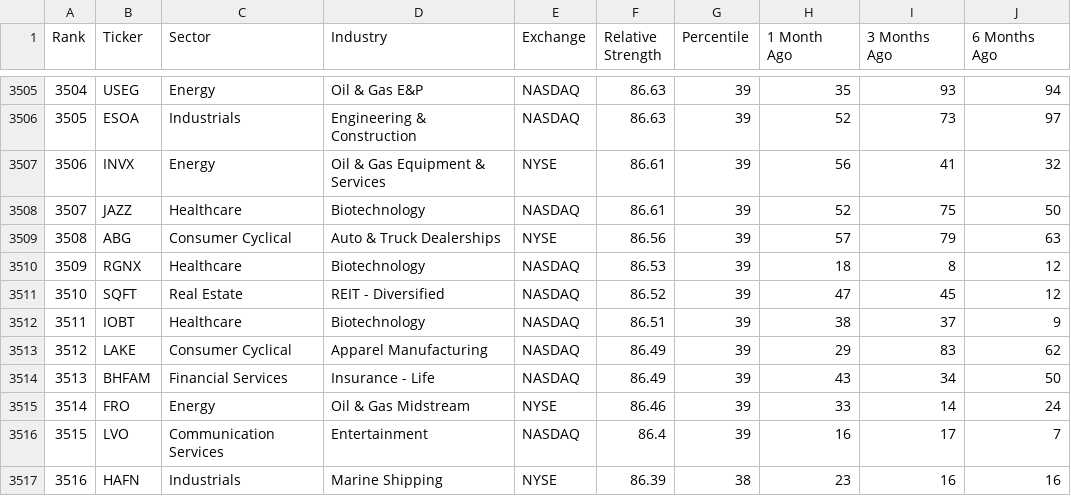
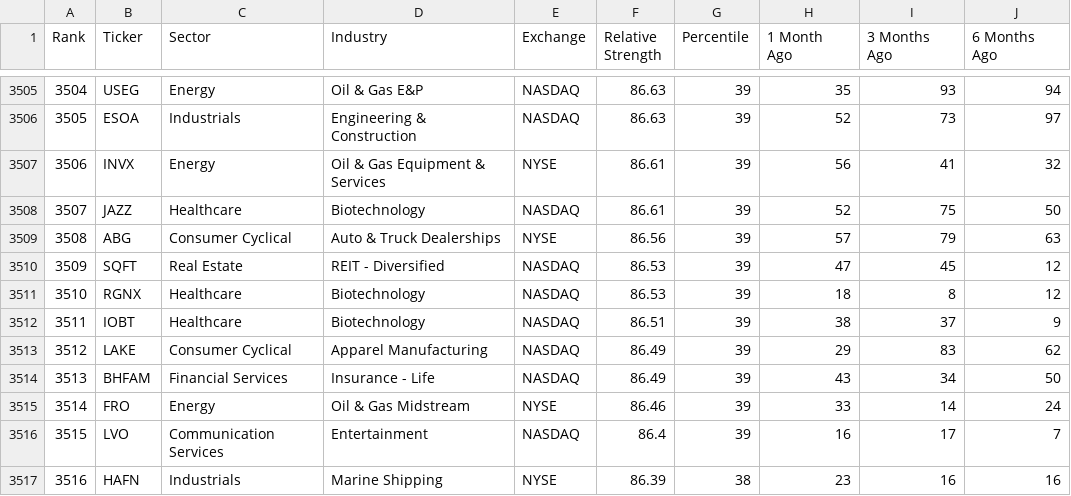
Before and after one commit to dpatelj88/rs-log, a CSV file: output/rs_stocks.csv, drawn as a sheet; only a part is shown, gaps mark what is left out; removed rows and columns are numbered as before the commit, all else as after; the diff names each change by its address in the sheet, - before the commit and + after, or states it on an @@ line.

```diff
--- a/output/rs_stocks.csv
+++ b/output/rs_stocks.csv
+row 3510: 3509 | SQFT | Real Estate | REIT - Diversified | NASDAQ | 86.53 | 39 | 47 | 45 | 12
@@ column A (Rank) renumbered in row 3511 @@
-row 3511: 3510 | SQFT | Real Estate | REIT - Diversified | NASDAQ | 86.52 | 39 | 47 | 45 | 12
```
Also changed, not shown: output/RSRATING.csv.
